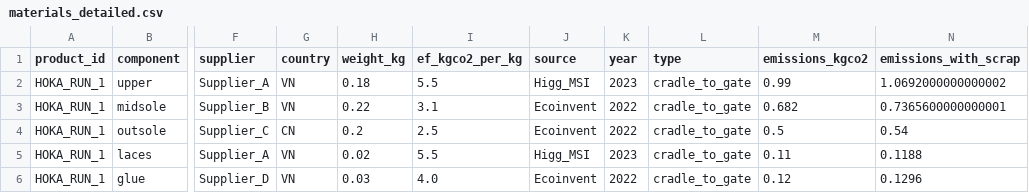
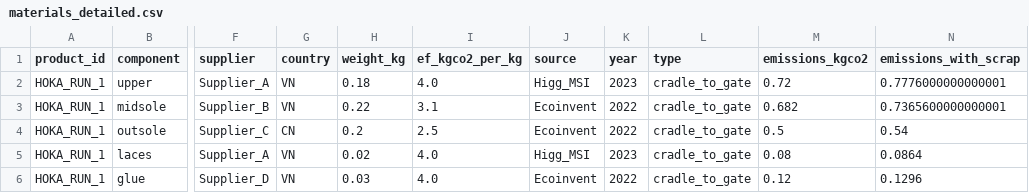
Before and after one commit to Matart930/scope3-footwear-calculator, a CSV file: outputs/materials_detailed.csv, drawn as a sheet; only a part is shown, gaps mark what is left out; the diff names each change by its address in the sheet, - before the commit and + after, or states it on an @@ line.

Commit message:
Recalculate results after emission factor update

```diff
--- a/outputs/materials_detailed.csv
+++ b/outputs/materials_detailed.csv
-I2 (ef_kgco2_per_kg): 5.5
+I2 (ef_kgco2_per_kg): 4.0
-M2 (emissions_kgco2): 0.99
+M2 (emissions_kgco2): 0.72
-N2 (emissions_with_scrap): 1.0692000000000002
+N2 (emissions_with_scrap): 0.7776000000000001
-I5 (ef_kgco2_per_kg): 5.5
+I5 (ef_kgco2_per_kg): 4.0
-M5 (emissions_kgco2): 0.11
+M5 (emissions_kgco2): 0.08
-N5 (emissions_with_scrap): 0.1188
+N5 (emissions_with_scrap): 0.0864
```
Also changed, not shown: 1 other file.
